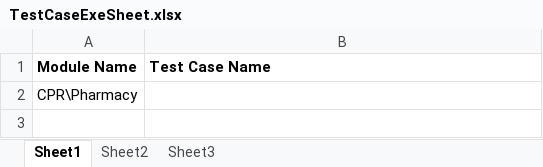
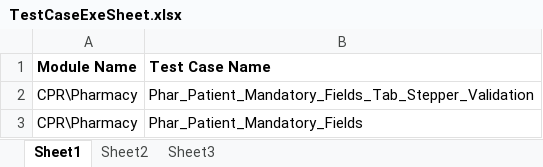
Before and after one commit to sbabupresidency1/fipsar_automation, an Excel workbook: QA/testcases/TestCaseExeSheet.xlsx, sheet Sheet1, drawn as a sheet; values as stored, in another font and other column widths than the file's, no borders; the diff names each change by its address in the sheet, - before the commit and + after, or states it on an @@ line.

```diff
--- a/QA/testcases/TestCaseExeSheet.xlsx (sheet Sheet1)
+++ b/QA/testcases/TestCaseExeSheet.xlsx (sheet Sheet1)
-B2 (Test Case Name): (empty)
+B2 (Test Case Name): Phar_Patient_Mandatory_Fields_Tab_Stepper_Validation
+row 3: CPR\Pharmacy | Phar_Patient_Mandatory_Fields
```
Also changed, not shown: 3 other files.
